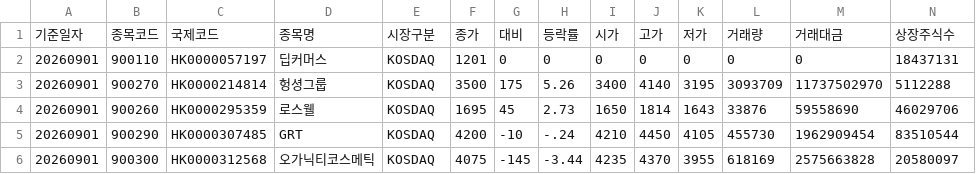
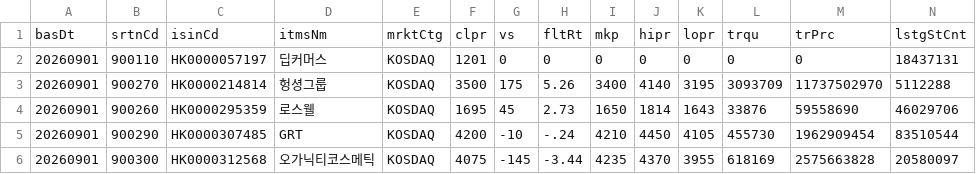
Before and after one commit to bahn28/salad, a CSV file: kospi_stock_list_20260901.csv, drawn as a sheet; only a part is shown; removed rows and columns are numbered as before the commit, all else as after; rows hold the shown columns only; the diff names each change by its address in the sheet, - before the commit and + after, or states it on an @@ line.

Commit message:
Add files via upload

```diff
--- a/kospi_stock_list_20260901.csv
+++ b/kospi_stock_list_20260901.csv
-row 1: 기준일자 | 종목코드 | 국제코드 | 종목명 | 시장구분 | 종가 | 대비 | 등락률 | 시가 | 고가 | 저가 | 거래량 | 거래대금 | 상장주식수
+row 1: basDt | srtnCd | isinCd | itmsNm | mrktCtg | clpr | vs | fltRt | mkp | hipr | lopr | trqu | trPrc | lstgStCnt
```
